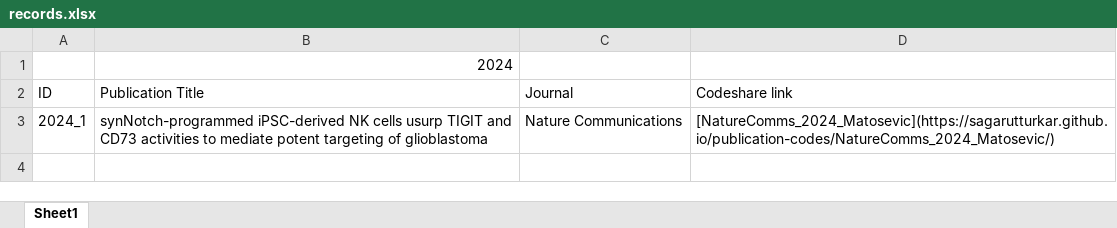
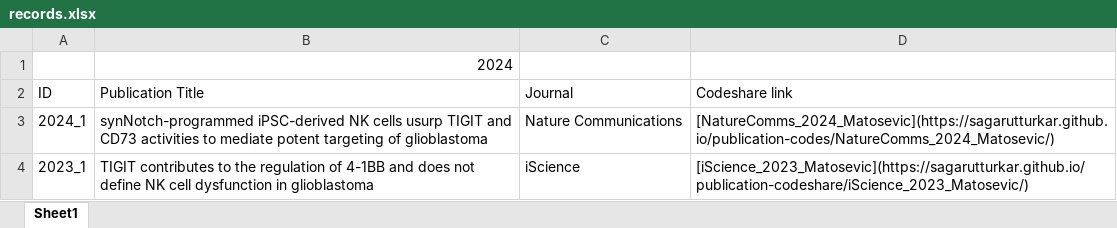
Before and after one commit to sagarutturkar/publication-codes, an Excel workbook: assets/records.xlsx, sheet Sheet1, drawn as a sheet; values as stored, in another font and other column widths than the file's, no borders; the diff names each change by its address in the sheet, - before the commit and + after, or states it on an @@ line.

Commit message:
Update records.xlsx

```diff
--- a/assets/records.xlsx (sheet Sheet1)
+++ b/assets/records.xlsx (sheet Sheet1)
+row 4: 2023_1 | TIGIT contributes to the regulation of 4-1BB and does not define NK cell dysfunction in glioblastoma | iScience | [iScience_2023_Matosevic](https://sagarutturkar.github.io/publication-codeshare/iScience_2023_Matosevic/)
```
